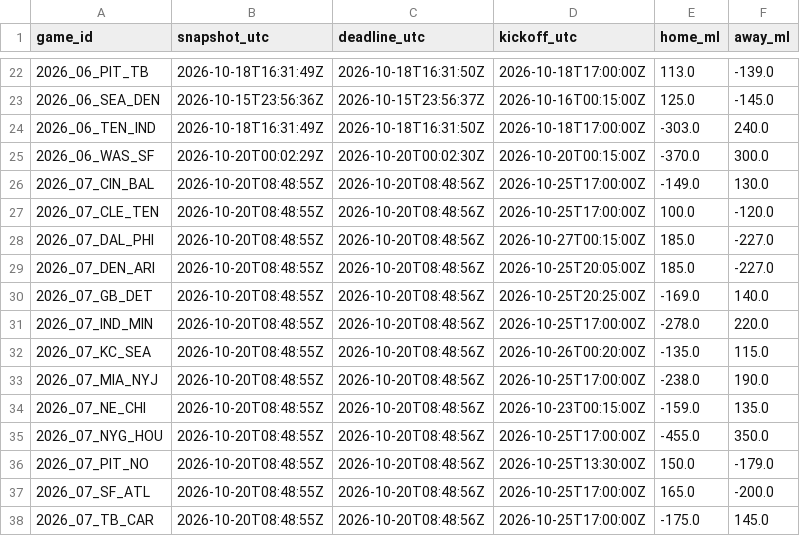
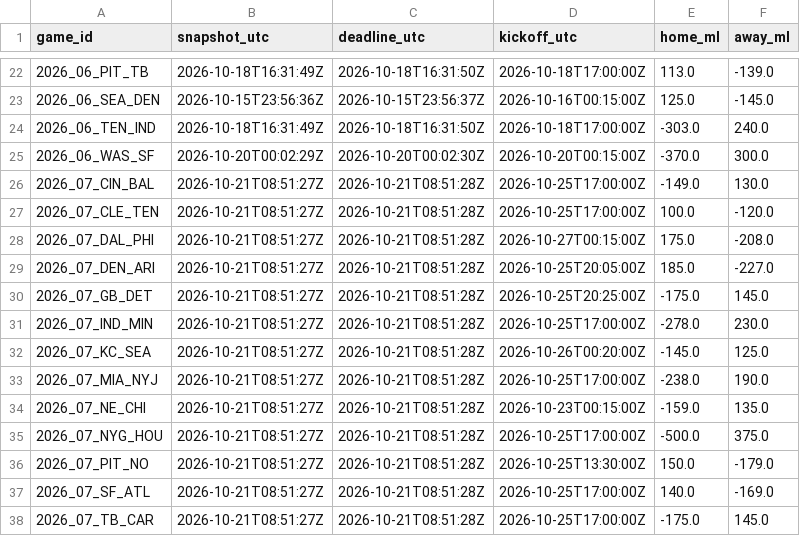
Before and after one commit to stiff25/NFL-Model, a CSV file: data/pregame_deadline_odds_2026.csv, drawn as a sheet; only a part is shown, gaps mark what is left out.

```diff
--- a/data/pregame_deadline_odds_2026.csv
+++ b/data/pregame_deadline_odds_2026.csv
@@ -25,14 +25,14 @@ game_id,snapshot_utc,deadline_utc,kickoff_utc,home_ml,away_ml
 2026_06_WAS_SF,2026-10-20T00:02:29Z,2026-10-20T00:02:30Z,2026-10-20T00:15:00Z,-370.0,300.0
-2026_07_CIN_BAL,2026-10-20T08:48:55Z,2026-10-20T08:48:56Z,2026-10-25T17:00:00Z,-149.0,130.0
-2026_07_CLE_TEN,2026-10-20T08:48:55Z,2026-10-20T08:48:56Z,2026-10-25T17:00:00Z,100.0,-120.0
-2026_07_DAL_PHI,2026-10-20T08:48:55Z,2026-10-20T08:48:56Z,2026-10-27T00:15:00Z,185.0,-227.0
-2026_07_DEN_ARI,2026-10-20T08:48:55Z,2026-10-20T08:48:56Z,2026-10-25T20:05:00Z,185.0,-227.0
-2026_07_GB_DET,2026-10-20T08:48:55Z,2026-10-20T08:48:56Z,2026-10-25T20:25:00Z,-169.0,140.0
-2026_07_IND_MIN,2026-10-20T08:48:55Z,2026-10-20T08:48:56Z,2026-10-25T17:00:00Z,-278.0,220.0
-2026_07_KC_SEA,2026-10-20T08:48:55Z,2026-10-20T08:48:56Z,2026-10-26T00:20:00Z,-135.0,115.0
-2026_07_MIA_NYJ,2026-10-20T08:48:55Z,2026-10-20T08:48:56Z,2026-10-25T17:00:00Z,-238.0,190.0
-2026_07_NE_CHI,2026-10-20T08:48:55Z,2026-10-20T08:48:56Z,2026-10-23T00:15:00Z,-159.0,135.0
-2026_07_NYG_HOU,2026-10-20T08:48:55Z,2026-10-20T08:48:56Z,2026-10-25T17:00:00Z,-455.0,350.0
-2026_07_PIT_NO,2026-10-20T08:48:55Z,2026-10-20T08:48:56Z,2026-10-25T13:30:00Z,150.0,-179.0
-2026_07_SF_ATL,2026-10-20T08:48:55Z,2026-10-20T08:48:56Z,2026-10-25T17:00:00Z,165.0,-200.0
-2026_07_TB_CAR,2026-10-20T08:48:55Z,2026-10-20T08:48:56Z,2026-10-25T17:00:00Z,-175.0,145.0
+2026_07_CIN_BAL,2026-10-21T08:51:27Z,2026-10-21T08:51:28Z,2026-10-25T17:00:00Z,-149.0,130.0
+2026_07_CLE_TEN,2026-10-21T08:51:27Z,2026-10-21T08:51:28Z,2026-10-25T17:00:00Z,100.0,-120.0
+2026_07_DAL_PHI,2026-10-21T08:51:27Z,2026-10-21T08:51:28Z,2026-10-27T00:15:00Z,175.0,-208.0
+2026_07_DEN_ARI,2026-10-21T08:51:27Z,2026-10-21T08:51:28Z,2026-10-25T20:05:00Z,185.0,-227.0
+2026_07_GB_DET,2026-10-21T08:51:27Z,2026-10-21T08:51:28Z,2026-10-25T20:25:00Z,-175.0,145.0
+2026_07_IND_MIN,2026-10-21T08:51:27Z,2026-10-21T08:51:28Z,2026-10-25T17:00:00Z,-278.0,230.0
+2026_07_KC_SEA,2026-10-21T08:51:27Z,2026-10-21T08:51:28Z,2026-10-26T00:20:00Z,-145.0,125.0
+2026_07_MIA_NYJ,2026-10-21T08:51:27Z,2026-10-21T08:51:28Z,2026-10-25T17:00:00Z,-238.0,190.0
+2026_07_NE_CHI,2026-10-21T08:51:27Z,2026-10-21T08:51:28Z,2026-10-23T00:15:00Z,-159.0,135.0
+2026_07_NYG_HOU,2026-10-21T08:51:27Z,2026-10-21T08:51:28Z,2026-10-25T17:00:00Z,-500.0,375.0
+2026_07_PIT_NO,2026-10-21T08:51:27Z,2026-10-21T08:51:28Z,2026-10-25T13:30:00Z,150.0,-179.0
+2026_07_SF_ATL,2026-10-21T08:51:27Z,2026-10-21T08:51:28Z,2026-10-25T17:00:00Z,140.0,-169.0
+2026_07_TB_CAR,2026-10-21T08:51:27Z,2026-10-21T08:51:28Z,2026-10-25T17:00:00Z,-175.0,145.0
```
Also changed, not shown: 6 other files.
